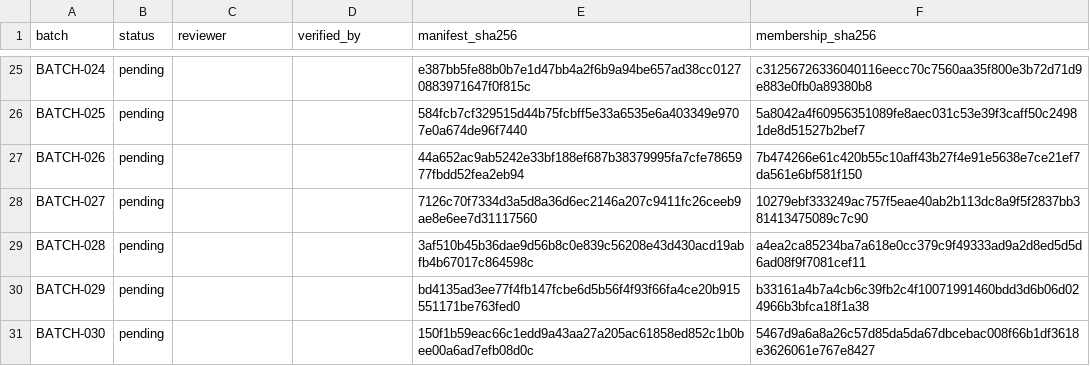
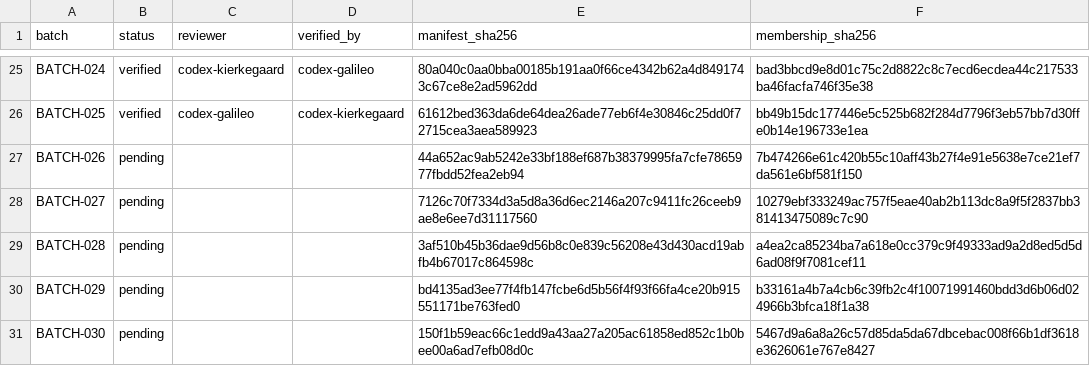
Before and after one commit to Chris-Lehnen-ICT-CONSULTING/Definitie-app-zakelijk, a CSV file: docs/reviews/2026-08-07-line-by-line/scope/batch-index.csv, drawn as a sheet; only a part is shown, gaps mark what is left out; the diff covers the shown part only; the diff names each change by its address in the sheet, - before the commit and + after, or states it on an @@ line.

Commit message:
docs(DEF-XX): record second exhaustive review wave

```diff
--- a/docs/reviews/2026-08-07-line-by-line/scope/batch-index.csv
+++ b/docs/reviews/2026-08-07-line-by-line/scope/batch-index.csv
-B25:B26 (status): pending
+B25:B26 (status): verified
-C25 (reviewer): (empty)
+C25 (reviewer): codex-kierkegaard
-D25 (verified_by): (empty)
+D25 (verified_by): codex-galileo
-E25 (manifest_sha256): e387bb5fe88b0b7e1d47bb4a2f6b9a94be657ad38cc01270883971647f0f815c
+E25 (manifest_sha256): 80a040c0aa0bba00185b191aa0f66ce4342b62a4d8491743c67ce8e2ad5962dd
-F25 (membership_sha256): c31256726336040116eecc70c7560aa35f800e3b72d71d9e883e0fb0a89380b8
+F25 (membership_sha256): bad3bbcd9e8d01c75c2d8822c8c7ecd6ecdea44c217533ba46facfa746f35e38
-C26 (reviewer): (empty)
+C26 (reviewer): codex-galileo
-D26 (verified_by): (empty)
+D26 (verified_by): codex-kierkegaard
-E26 (manifest_sha256): 584fcb7cf329515d44b75fcbff5e33a6535e6a403349e9707e0a674de96f7440
+E26 (manifest_sha256): 61612bed363da6de64dea26ade77eb6f4e30846c25dd0f72715cea3aea589923
-F26 (membership_sha256): 5a8042a4f60956351089fe8aec031c53e39f3caff50c24981de8d51527b2bef7
+F26 (membership_sha256): bb49b15dc177446e5c525b682f284d7796f3eb57bb7d30ffe0b14e196733e1ea
```
Also changed, not shown: 40 edited cells elsewhere in this file, 25 other files.
